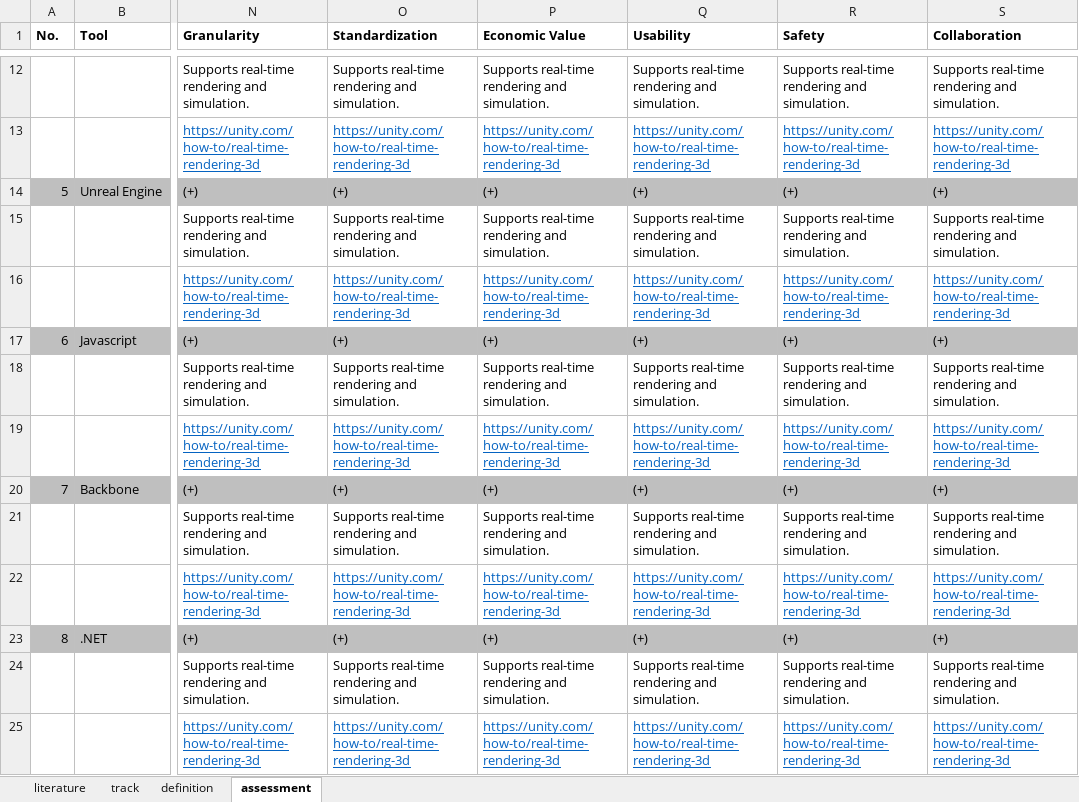
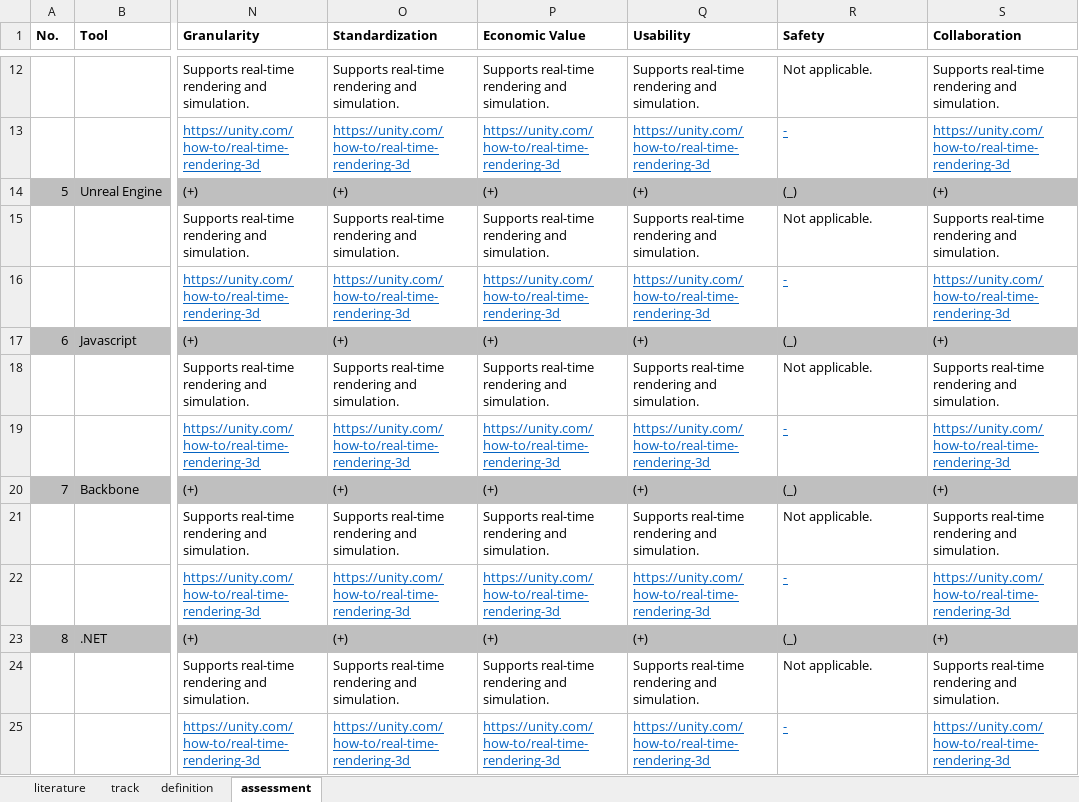
Before and after one commit to adeelaashraf/visualization_DTs_ecosystems, an Excel workbook: public/data.xlsx, sheet assessment, drawn as a sheet; only a part is shown, gaps mark what is left out; values as stored, in another font and other column widths than the file's, no borders; the diff covers the shown part only; the diff names each change by its address in the sheet, - before the commit and + after, or states it on an @@ line.

Commit message:
Data assessment (3) + Linking valid assessment URLs only

```diff
--- a/public/data.xlsx (sheet assessment)
+++ b/public/data.xlsx (sheet assessment)
-R12 (Safety): Supports real-time rendering and simulation.
+R12 (Safety): Not applicable.
-R13 (Safety): https://unity.com/how-to/real-time-rendering-3d
+R13 (Safety): -
-R14 (Safety): (+)
+R14 (Safety): (_)
-R15 (Safety): Supports real-time rendering and simulation.
+R15 (Safety): Not applicable.
-R16 (Safety): https://unity.com/how-to/real-time-rendering-3d
+R16 (Safety): -
-R17 (Safety): (+)
+R17 (Safety): (_)
-R18 (Safety): Supports real-time rendering and simulation.
+R18 (Safety): Not applicable.
-R19 (Safety): https://unity.com/how-to/real-time-rendering-3d
+R19 (Safety): -
-R20 (Safety): (+)
+R20 (Safety): (_)
-R21 (Safety): Supports real-time rendering and simulation.
+R21 (Safety): Not applicable.
-R22 (Safety): https://unity.com/how-to/real-time-rendering-3d
+R22 (Safety): -
-R23 (Safety): (+)
+R23 (Safety): (_)
-R24 (Safety): Supports real-time rendering and simulation.
+R24 (Safety): Not applicable.
-R25 (Safety): https://unity.com/how-to/real-time-rendering-3d
+R25 (Safety): -
```
Also changed, not shown: 1 added row, 1 removed row and 137 edited cells elsewhere in this sheet, data.xlsx, 2 other files.
